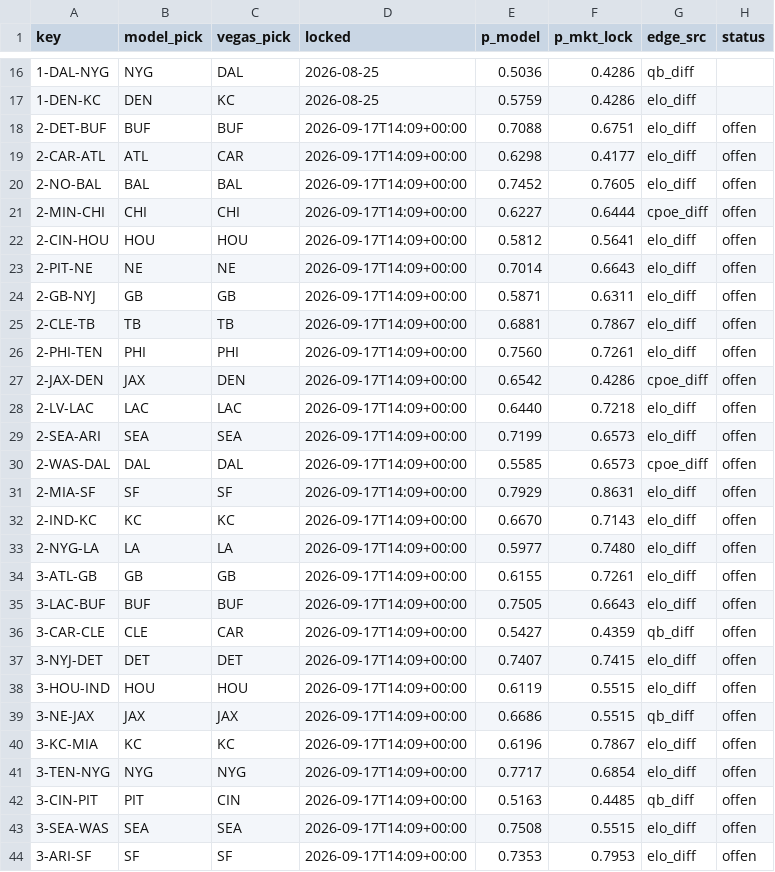
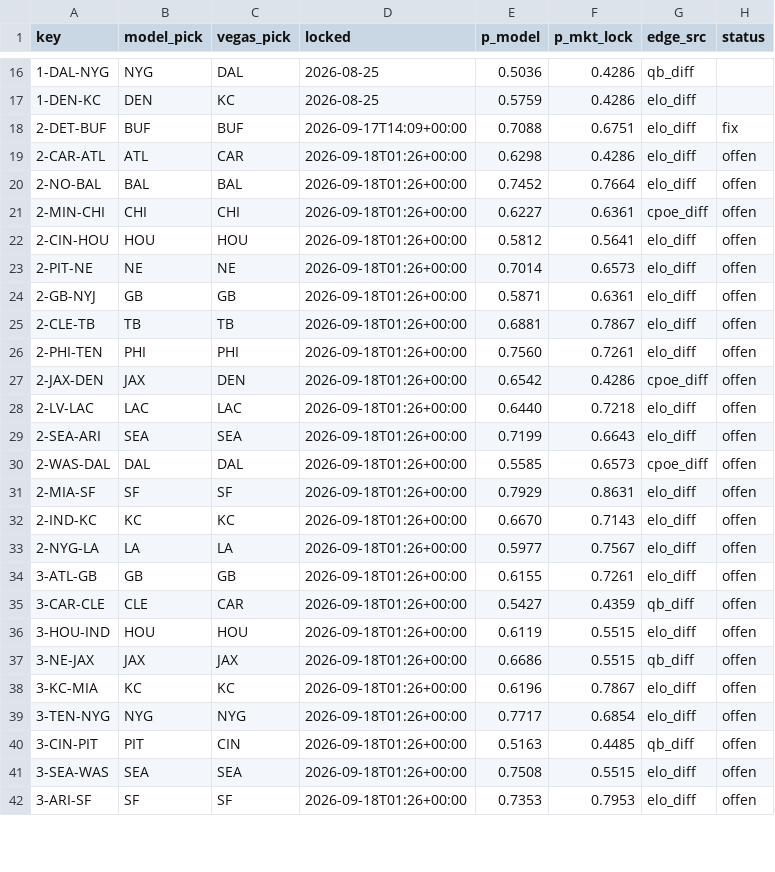
Before and after one commit to Cako18/gridiron-data, a CSV file: data/vegas_duel.csv, drawn as a sheet; only a part is shown, gaps mark what is left out; the diff covers the shown part only.

```diff
--- a/data/vegas_duel.csv
+++ b/data/vegas_duel.csv
@@ -17,28 +17,26 @@ key,model_pick,vegas_pick,locked,p_model,p_mkt_lock,edge_src,status
 1-DEN-KC,DEN,KC,2026-08-25,0.5759,0.4286,elo_diff,
-2-DET-BUF,BUF,BUF,2026-09-17T14:09+00:00,0.7088,0.6751,elo_diff,offen
-2-CAR-ATL,ATL,CAR,2026-09-17T14:09+00:00,0.6298,0.4177,elo_diff,offen
-2-NO-BAL,BAL,BAL,2026-09-17T14:09+00:00,0.7452,0.7605,elo_diff,offen
-2-MIN-CHI,CHI,CHI,2026-09-17T14:09+00:00,0.6227,0.6444,cpoe_diff,offen
-2-CIN-HOU,HOU,HOU,2026-09-17T14:09+00:00,0.5812,0.5641,elo_diff,offen
-2-PIT-NE,NE,NE,2026-09-17T14:09+00:00,0.7014,0.6643,elo_diff,offen
-2-GB-NYJ,GB,GB,2026-09-17T14:09+00:00,0.5871,0.6311,elo_diff,offen
-2-CLE-TB,TB,TB,2026-09-17T14:09+00:00,0.6881,0.7867,elo_diff,offen
-2-PHI-TEN,PHI,PHI,2026-09-17T14:09+00:00,0.7560,0.7261,elo_diff,offen
-2-JAX-DEN,JAX,DEN,2026-09-17T14:09+00:00,0.6542,0.4286,cpoe_diff,offen
-2-LV-LAC,LAC,LAC,2026-09-17T14:09+00:00,0.6440,0.7218,elo_diff,offen
-2-SEA-ARI,SEA,SEA,2026-09-17T14:09+00:00,0.7199,0.6573,elo_diff,offen
-2-WAS-DAL,DAL,DAL,2026-09-17T14:09+00:00,0.5585,0.6573,cpoe_diff,offen
-2-MIA-SF,SF,SF,2026-09-17T14:09+00:00,0.7929,0.8631,elo_diff,offen
-2-IND-KC,KC,KC,2026-09-17T14:09+00:00,0.6670,0.7143,elo_diff,offen
-2-NYG-LA,LA,LA,2026-09-17T14:09+00:00,0.5977,0.7480,elo_diff,offen
-3-ATL-GB,GB,GB,2026-09-17T14:09+00:00,0.6155,0.7261,elo_diff,offen
-3-LAC-BUF,BUF,BUF,2026-09-17T14:09+00:00,0.7505,0.6643,elo_diff,offen
-3-CAR-CLE,CLE,CAR,2026-09-17T14:09+00:00,0.5427,0.4359,qb_diff,offen
-3-NYJ-DET,DET,DET,2026-09-17T14:09+00:00,0.7407,0.7415,elo_diff,offen
-3-HOU-IND,HOU,HOU,2026-09-17T14:09+00:00,0.6119,0.5515,elo_diff,offen
-3-NE-JAX,JAX,JAX,2026-09-17T14:09+00:00,0.6686,0.5515,qb_diff,offen
-3-KC-MIA,KC,KC,2026-09-17T14:09+00:00,0.6196,0.7867,elo_diff,offen
-3-TEN-NYG,NYG,NYG,2026-09-17T14:09+00:00,0.7717,0.6854,elo_diff,offen
-3-CIN-PIT,PIT,CIN,2026-09-17T14:09+00:00,0.5163,0.4485,qb_diff,offen
-3-SEA-WAS,SEA,SEA,2026-09-17T14:09+00:00,0.7508,0.5515,elo_diff,offen
-3-ARI-SF,SF,SF,2026-09-17T14:09+00:00,0.7353,0.7953,elo_diff,offen
+2-DET-BUF,BUF,BUF,2026-09-17T14:09+00:00,0.7088,0.6751,elo_diff,fix
+2-CAR-ATL,ATL,CAR,2026-09-18T01:26+00:00,0.6298,0.4286,elo_diff,offen
+2-NO-BAL,BAL,BAL,2026-09-18T01:26+00:00,0.7452,0.7664,elo_diff,offen
+2-MIN-CHI,CHI,CHI,2026-09-18T01:26+00:00,0.6227,0.6361,cpoe_diff,offen
+2-CIN-HOU,HOU,HOU,2026-09-18T01:26+00:00,0.5812,0.5641,elo_diff,offen
+2-PIT-NE,NE,NE,2026-09-18T01:26+00:00,0.7014,0.6573,elo_diff,offen
+2-GB-NYJ,GB,GB,2026-09-18T01:26+00:00,0.5871,0.6361,elo_diff,offen
+2-CLE-TB,TB,TB,2026-09-18T01:26+00:00,0.6881,0.7867,elo_diff,offen
+2-PHI-TEN,PHI,PHI,2026-09-18T01:26+00:00,0.7560,0.7261,elo_diff,offen
+2-JAX-DEN,JAX,DEN,2026-09-18T01:26+00:00,0.6542,0.4286,cpoe_diff,offen
+2-LV-LAC,LAC,LAC,2026-09-18T01:26+00:00,0.6440,0.7218,elo_diff,offen
+2-SEA-ARI,SEA,SEA,2026-09-18T01:26+00:00,0.7199,0.6643,elo_diff,offen
+2-WAS-DAL,DAL,DAL,2026-09-18T01:26+00:00,0.5585,0.6573,cpoe_diff,offen
+2-MIA-SF,SF,SF,2026-09-18T01:26+00:00,0.7929,0.8631,elo_diff,offen
+2-IND-KC,KC,KC,2026-09-18T01:26+00:00,0.6670,0.7143,elo_diff,offen
+2-NYG-LA,LA,LA,2026-09-18T01:26+00:00,0.5977,0.7567,elo_diff,offen
+3-ATL-GB,GB,GB,2026-09-18T01:26+00:00,0.6155,0.7261,elo_diff,offen
+3-CAR-CLE,CLE,CAR,2026-09-18T01:26+00:00,0.5427,0.4359,qb_diff,offen
+3-HOU-IND,HOU,HOU,2026-09-18T01:26+00:00,0.6119,0.5515,elo_diff,offen
+3-NE-JAX,JAX,JAX,2026-09-18T01:26+00:00,0.6686,0.5515,qb_diff,offen
+3-KC-MIA,KC,KC,2026-09-18T01:26+00:00,0.6196,0.7867,elo_diff,offen
+3-TEN-NYG,NYG,NYG,2026-09-18T01:26+00:00,0.7717,0.6854,elo_diff,offen
+3-CIN-PIT,PIT,CIN,2026-09-18T01:26+00:00,0.5163,0.4485,qb_diff,offen
+3-SEA-WAS,SEA,SEA,2026-09-18T01:26+00:00,0.7508,0.5515,elo_diff,offen
+3-ARI-SF,SF,SF,2026-09-18T01:26+00:00,0.7353,0.7953,elo_diff,offen
```
Also changed, not shown: 6 edited cells elsewhere in this file, data/elo_history.csv, data/line_history.csv, 3 other files.
